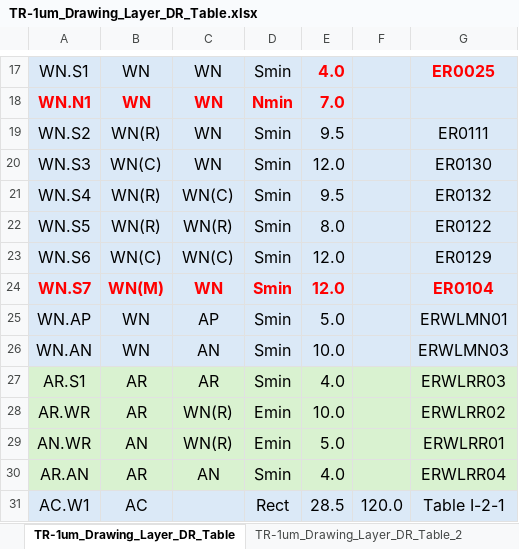
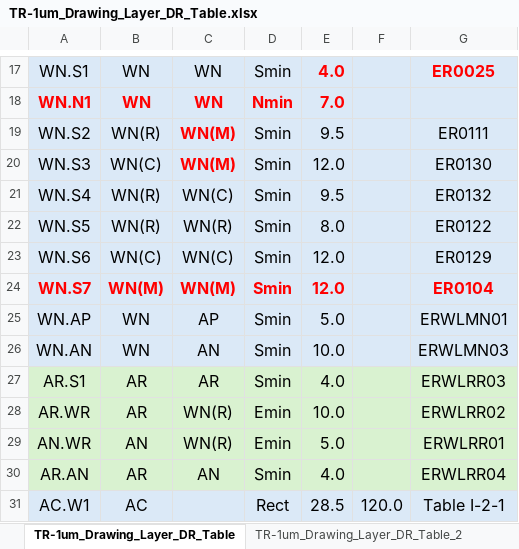
Before and after one commit to OpenSUSI/TR-1um, an Excel workbook: Document/TR-1um_Drawing_Layer_DR_Table.xlsx, sheet TR-1um_Drawing_Layer_DR_Table, drawn as a sheet; only a part is shown, gaps mark what is left out; values as stored, in another font and other column widths than the file's, no borders; charts and pictures not drawn; the diff names each change by its address in the sheet, - before the commit and + after, or states it on an @@ line.

```diff
--- a/Document/TR-1um_Drawing_Layer_DR_Table.xlsx (sheet TR-1um_Drawing_Layer_DR_Table)
+++ b/Document/TR-1um_Drawing_Layer_DR_Table.xlsx (sheet TR-1um_Drawing_Layer_DR_Table)
-C19:C20: WN
+C19:C20: WN(M)
@@ C19:C20 bold: off → on, text colour: black → #FF0000 @@
-C24: WN
+C24: WN(M)
```
Also changed, not shown: 5 other files.
